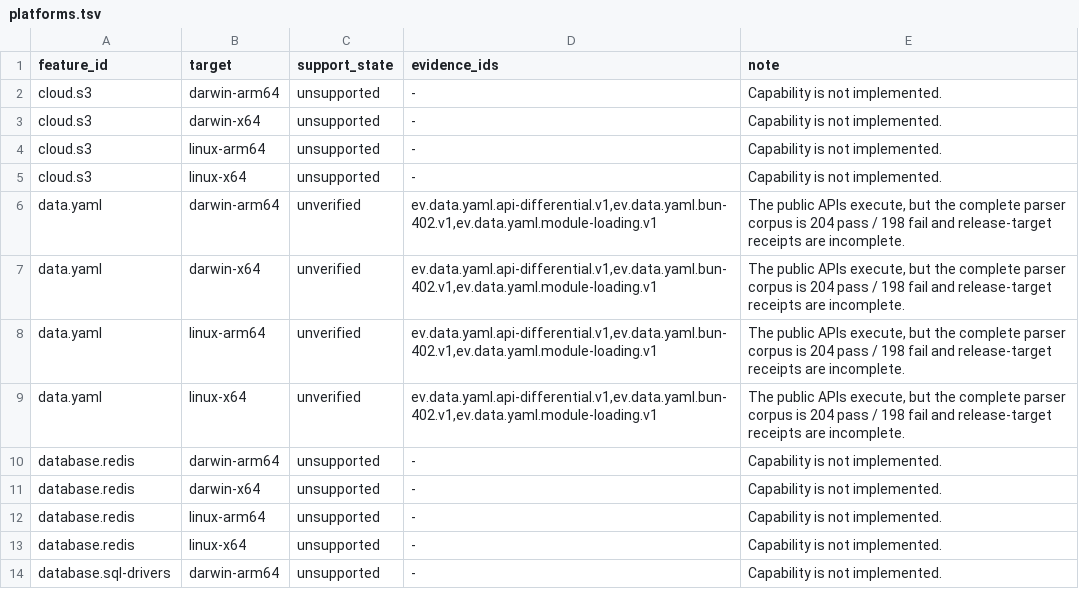
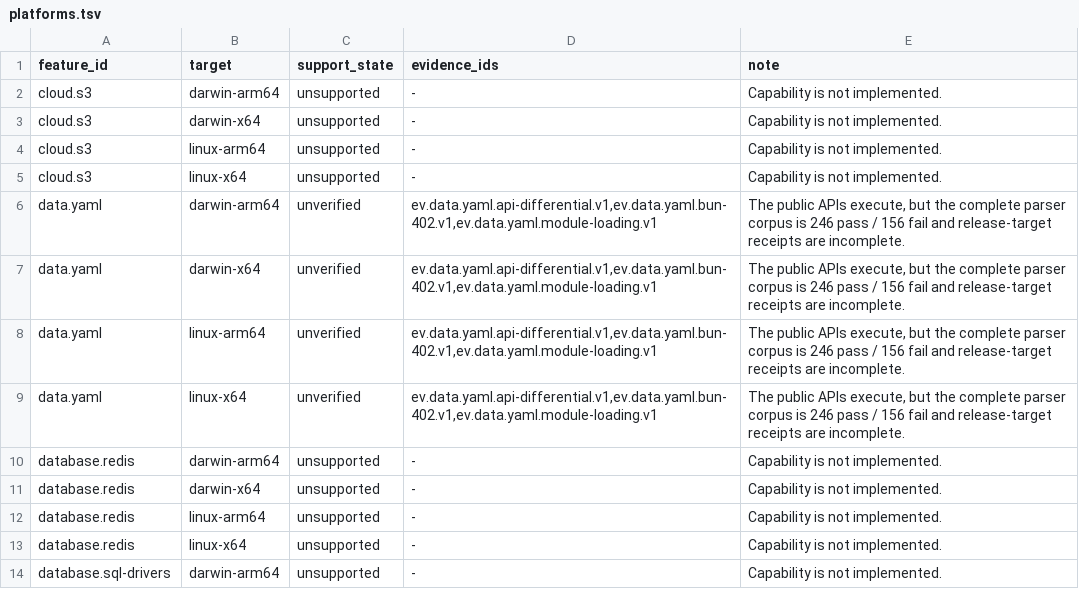
Before and after one commit to theesfeld/clun, a TSV file: compat/platforms.tsv, drawn as a sheet; only a part is shown.

```diff
--- a/compat/platforms.tsv
+++ b/compat/platforms.tsv
@@ -5,6 +5,6 @@ cloud.s3	linux-arm64	unsupported	-	Capability is not implemented.
 cloud.s3	linux-x64	unsupported	-	Capability is not implemented.
-data.yaml	darwin-arm64	unverified	ev.data.yaml.api-differential.v1,ev.data.yaml.bun-402.v1,ev.data.yaml.module-loading.v1	The public APIs execute, but the complete parser corpus is 204 pass / 198 fail and release-target receipts are incomplete.
-data.yaml	darwin-x64	unverified	ev.data.yaml.api-differential.v1,ev.data.yaml.bun-402.v1,ev.data.yaml.module-loading.v1	The public APIs execute, but the complete parser corpus is 204 pass / 198 fail and release-target receipts are incomplete.
-data.yaml	linux-arm64	unverified	ev.data.yaml.api-differential.v1,ev.data.yaml.bun-402.v1,ev.data.yaml.module-loading.v1	The public APIs execute, but the complete parser corpus is 204 pass / 198 fail and release-target receipts are incomplete.
-data.yaml	linux-x64	unverified	ev.data.yaml.api-differential.v1,ev.data.yaml.bun-402.v1,ev.data.yaml.module-loading.v1	The public APIs execute, but the complete parser corpus is 204 pass / 198 fail and release-target receipts are incomplete.
+data.yaml	darwin-arm64	unverified	ev.data.yaml.api-differential.v1,ev.data.yaml.bun-402.v1,ev.data.yaml.module-loading.v1	The public APIs execute, but the complete parser corpus is 246 pass / 156 fail and release-target receipts are incomplete.
+data.yaml	darwin-x64	unverified	ev.data.yaml.api-differential.v1,ev.data.yaml.bun-402.v1,ev.data.yaml.module-loading.v1	The public APIs execute, but the complete parser corpus is 246 pass / 156 fail and release-target receipts are incomplete.
+data.yaml	linux-arm64	unverified	ev.data.yaml.api-differential.v1,ev.data.yaml.bun-402.v1,ev.data.yaml.module-loading.v1	The public APIs execute, but the complete parser corpus is 246 pass / 156 fail and release-target receipts are incomplete.
+data.yaml	linux-x64	unverified	ev.data.yaml.api-differential.v1,ev.data.yaml.bun-402.v1,ev.data.yaml.module-loading.v1	The public APIs execute, but the complete parser corpus is 246 pass / 156 fail and release-target receipts are incomplete.
 database.redis	darwin-arm64	unsupported	-	Capability is not implemented.
```
Also changed, not shown: compat/evidence.tsv, compat/features.tsv, 10 other files.
